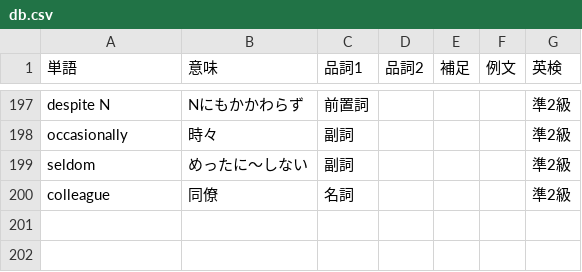
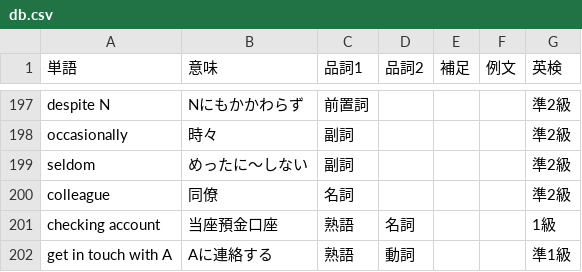
Before and after one commit to nishizumi-lab/sample, a CSV file: application/english/dictionary/assets/csv/db.csv, drawn as a sheet; only a part is shown, gaps mark what is left out.

```diff
--- a/application/english/dictionary/assets/csv/db.csv
+++ b/application/english/dictionary/assets/csv/db.csv
@@ -200 +200,3 @@ seldom,めったに～しない,副詞,,,,準2級
 colleague,同僚,名詞,,,,準2級
+checking account,当座預金口座,熟語,名詞,,,1級
+get in touch with A,Aに連絡する,熟語,動詞,,,準1級
```
Also changed, not shown: 5 other files.
